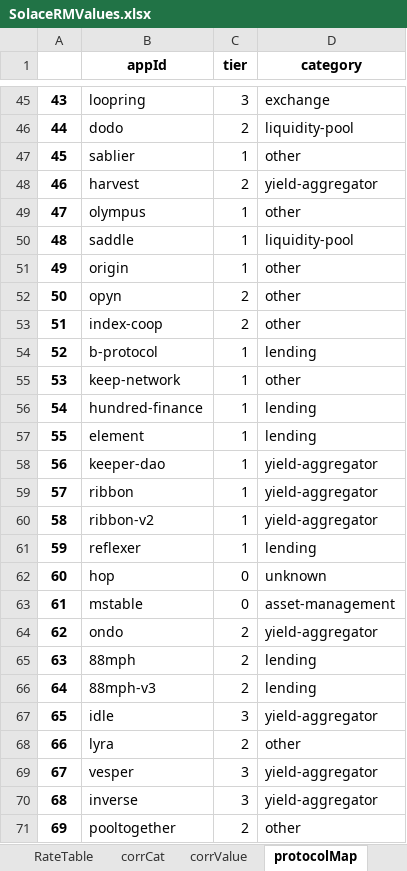
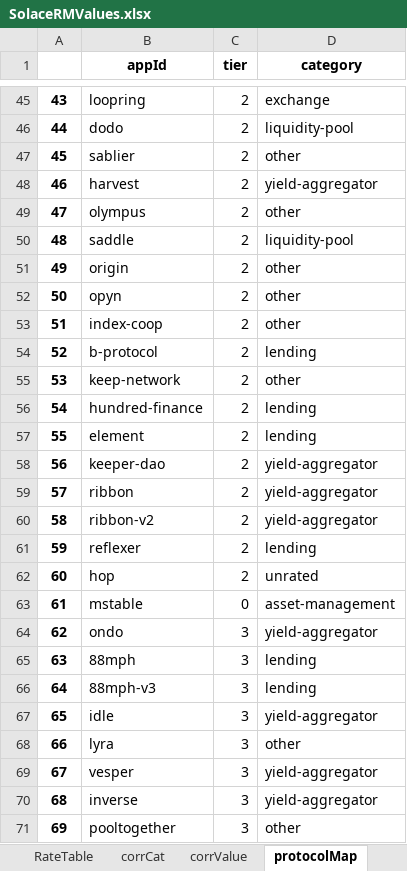
Before and after one commit to solace-fi/solace-risk-data, an Excel workbook: governance/reference/SolaceRMValues.xlsx, sheet protocolMap, drawn as a sheet; only a part is shown, gaps mark what is left out; values as stored, in another font and other column widths than the file's, no borders; the diff covers the shown part only; the diff names each change by its address in the sheet, - before the commit and + after, or states it on an @@ line.

```diff
--- a/governance/reference/SolaceRMValues.xlsx (sheet protocolMap)
+++ b/governance/reference/SolaceRMValues.xlsx (sheet protocolMap)
-C45 (tier): 3
+C45 (tier): 2
-C47 (tier): 1
+C47 (tier): 2
-C49:C51 (tier): 1
+C49:C51 (tier): 2
-C54:C61 (tier): 1
+C54:C61 (tier): 2
-C62 (tier): 0
+C62 (tier): 2
-D62 (category): unknown
+D62 (category): unrated
-C64:C66 (tier): 2
+C64:C66 (tier): 3
-C68 (tier): 2
+C68 (tier): 3
-C71 (tier): 2
+C71 (tier): 3
```
Also changed, not shown: 63 edited cells elsewhere in this sheet, temporalDB/TemporalDataset.xlsx, 21 other files.
